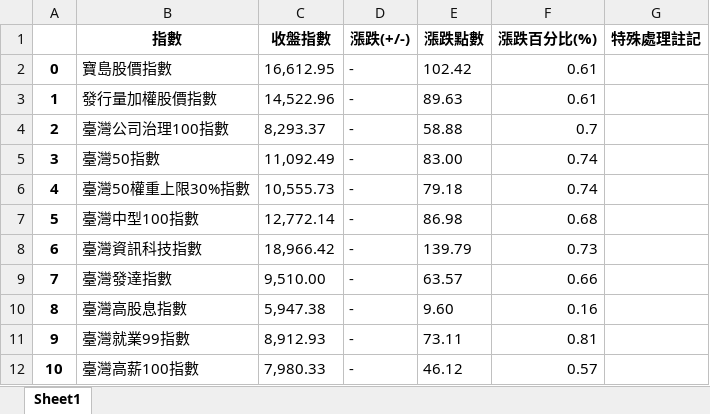
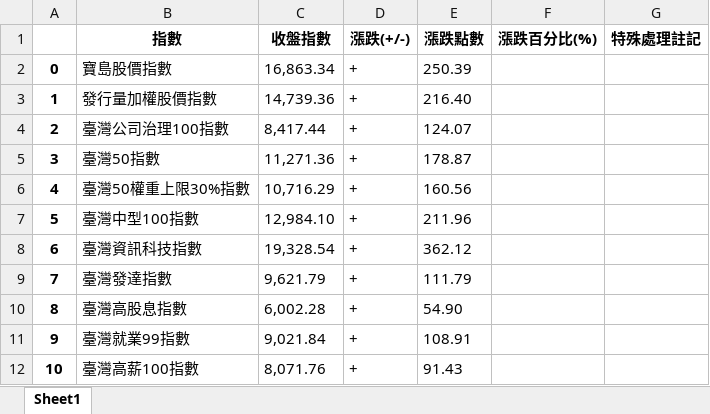
Before and after one commit to davgo0103/Financial-data-analysis, an Excel workbook: 專題/3.xlsx, sheet Sheet1, drawn as a sheet; only a part is shown; values as stored, in another font and other column widths than the file's, no borders; the diff covers the shown part only; the diff names each change by its address in the sheet, - before the commit and + after, or states it on an @@ line.

```diff
--- a/專題/3.xlsx (sheet Sheet1)
+++ b/專題/3.xlsx (sheet Sheet1)
-C2 (收盤指數): 16,612.95
+C2 (收盤指數): 16,863.34
-D2:D12 (漲跌(+/-)): -
+D2:D12 (漲跌(+/-)): +
-E2 (漲跌點數): 102.42
+E2 (漲跌點數): 250.39
-F2:F3 (漲跌百分比(%)): 0.61
+F2:F3 (漲跌百分比(%)): (empty)
-C3 (收盤指數): 14,522.96
+C3 (收盤指數): 14,739.36
-E3 (漲跌點數): 89.63
+E3 (漲跌點數): 216.40
-C4 (收盤指數): 8,293.37
+C4 (收盤指數): 8,417.44
-E4 (漲跌點數): 58.88
+E4 (漲跌點數): 124.07
-F4 (漲跌百分比(%)): 0.7
+F4 (漲跌百分比(%)): (empty)
-C5 (收盤指數): 11,092.49
+C5 (收盤指數): 11,271.36
-E5 (漲跌點數): 83.00
+E5 (漲跌點數): 178.87
-F5:F6 (漲跌百分比(%)): 0.74
+F5:F6 (漲跌百分比(%)): (empty)
-C6 (收盤指數): 10,555.73
+C6 (收盤指數): 10,716.29
-E6 (漲跌點數): 79.18
+E6 (漲跌點數): 160.56
-C7 (收盤指數): 12,772.14
+C7 (收盤指數): 12,984.10
-E7 (漲跌點數): 86.98
+E7 (漲跌點數): 211.96
-F7 (漲跌百分比(%)): 0.68
+F7 (漲跌百分比(%)): (empty)
-C8 (收盤指數): 18,966.42
+C8 (收盤指數): 19,328.54
-E8 (漲跌點數): 139.79
+E8 (漲跌點數): 362.12
-F8 (漲跌百分比(%)): 0.73
+F8 (漲跌百分比(%)): (empty)
-C9 (收盤指數): 9,510.00
+C9 (收盤指數): 9,621.79
-E9 (漲跌點數): 63.57
+E9 (漲跌點數): 111.79
-F9 (漲跌百分比(%)): 0.66
+F9 (漲跌百分比(%)): (empty)
-C10 (收盤指數): 5,947.38
+C10 (收盤指數): 6,002.28
-E10 (漲跌點數): 9.60
+E10 (漲跌點數): 54.90
-F10 (漲跌百分比(%)): 0.16
+F10 (漲跌百分比(%)): (empty)
-C11 (收盤指數): 8,912.93
+C11 (收盤指數): 9,021.84
-E11 (漲跌點數): 73.11
+E11 (漲跌點數): 108.91
-F11 (漲跌百分比(%)): 0.81
+F11 (漲跌百分比(%)): (empty)
-C12 (收盤指數): 7,980.33
+C12 (收盤指數): 8,071.76
-E12 (漲跌點數): 46.12
+E12 (漲跌點數): 91.43
-F12 (漲跌百分比(%)): 0.57
+F12 (漲跌百分比(%)): (empty)
```
Also changed, not shown: 153 edited cells elsewhere in this sheet, 專題/0.xlsx, 專題/1.xlsx, 9 other files.
